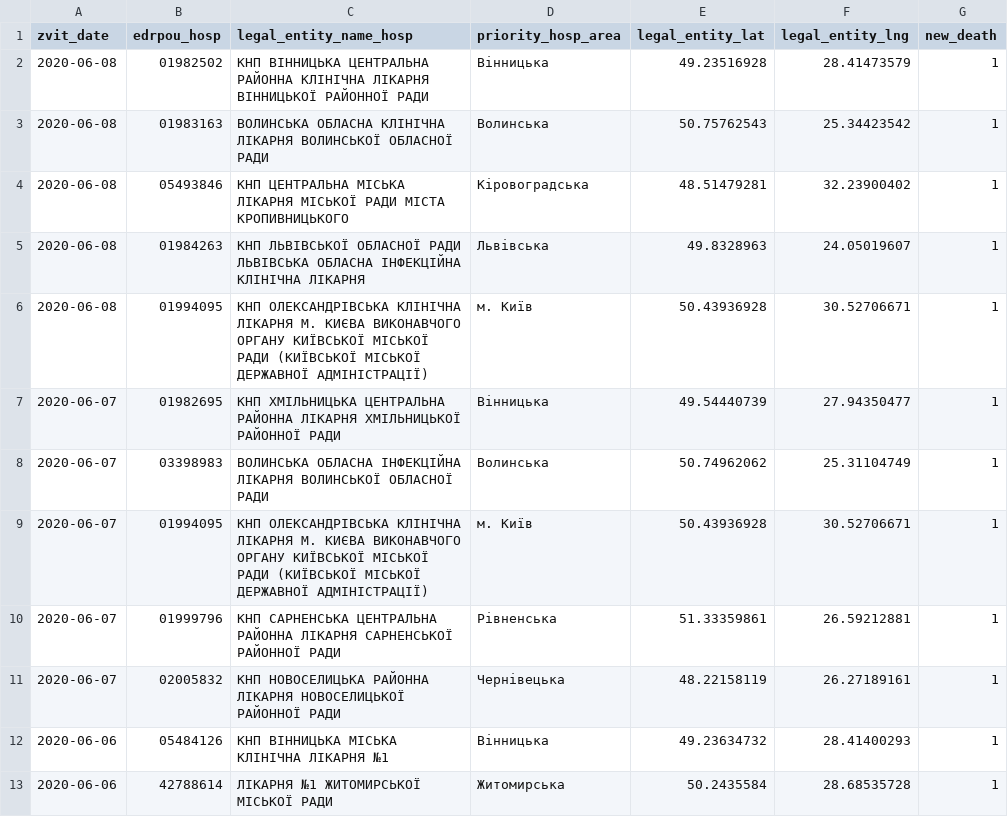
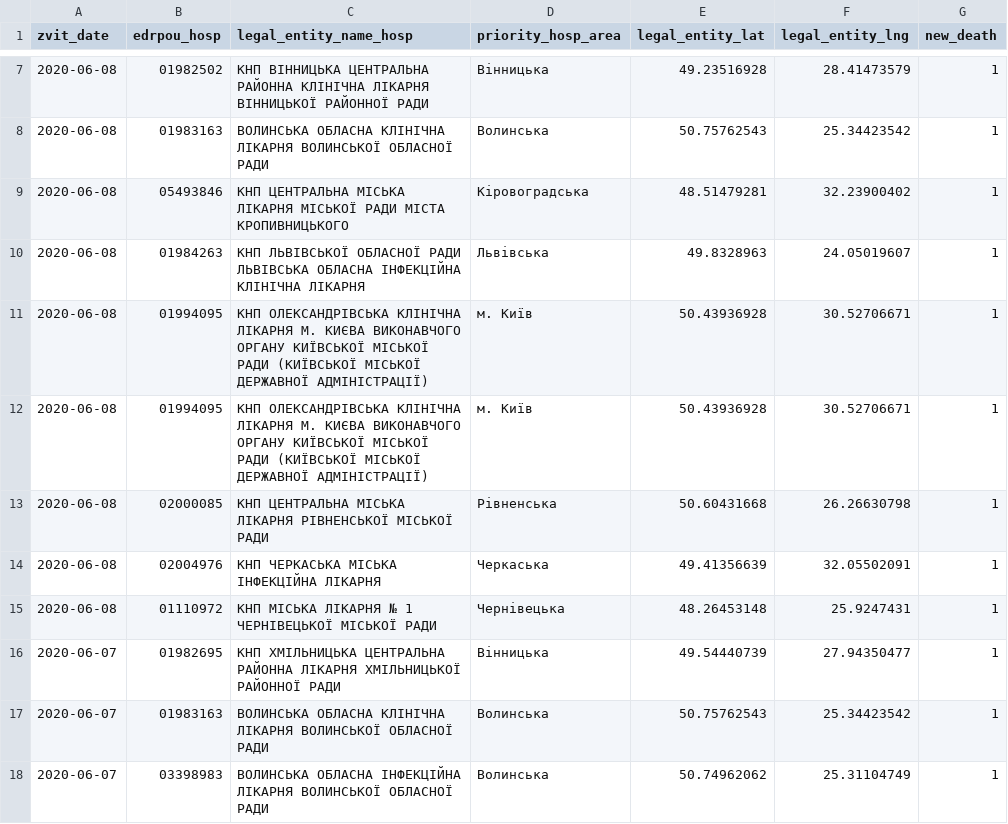
Before and after one commit to texty/covid-19, a CSV file: data/ukraine/death_cases.csv, drawn as a sheet; only a part is shown, gaps mark what is left out; the shorter side is filled out with more unchanged rows; the diff covers the shown part only.

```diff
--- a/data/ukraine/death_cases.csv
+++ b/data/ukraine/death_cases.csv
@@ -6,3 +11,8 @@
 2020-06-08,"01994095","КНП ОЛЕКСАНДРІВСЬКА КЛІНІЧНА ЛІКАРНЯ М. КИЄВА ВИКОНАВЧОГО ОРГАНУ КИЇВСЬКОЇ МІСЬКОЇ РАДИ (КИЇВСЬКОЇ МІСЬКОЇ ДЕРЖАВНОЇ АДМІНІСТРАЦІЇ)","м. Київ",50.43936928,30.52706671,1
+2020-06-08,"01994095","КНП ОЛЕКСАНДРІВСЬКА КЛІНІЧНА ЛІКАРНЯ М. КИЄВА ВИКОНАВЧОГО ОРГАНУ КИЇВСЬКОЇ МІСЬКОЇ РАДИ (КИЇВСЬКОЇ МІСЬКОЇ ДЕРЖАВНОЇ АДМІНІСТРАЦІЇ)","м. Київ",50.43936928,30.52706671,1
+2020-06-08,"02000085","КНП ЦЕНТРАЛЬНА МІСЬКА ЛІКАРНЯ РІВНЕНСЬКОЇ МІСЬКОЇ РАДИ","Рівненська",50.60431668,26.26630798,1
+2020-06-08,"02004976","КНП ЧЕРКАСЬКА МІСЬКА ІНФЕКЦІЙНА ЛІКАРНЯ ","Черкаська",49.41356639,32.05502091,1
+2020-06-08,"01110972","КНП МІСЬКА ЛІКАРНЯ № 1 ЧЕРНІВЕЦЬКОЇ МІСЬКОЇ РАДИ","Чернівецька",48.26453148,25.9247431,1
 2020-06-07,"01982695","КНП ХМІЛЬНИЦЬКА ЦЕНТРАЛЬНА РАЙОННА ЛІКАРНЯ ХМІЛЬНИЦЬКОЇ РАЙОННОЇ РАДИ","Вінницька",49.54440739,27.94350477,1
+2020-06-07,"01983163","ВОЛИНСЬКА ОБЛАСНА КЛІНІЧНА ЛІКАРНЯ ВОЛИНСЬКОЇ ОБЛАСНОЇ РАДИ","Волинська",50.75762543,25.34423542,1
 2020-06-07,"03398983","ВОЛИНСЬКА ОБЛАСНА ІНФЕКЦІЙНА ЛІКАРНЯ ВОЛИНСЬКОЇ ОБЛАСНОЇ РАДИ","Волинська",50.74962062,25.31104749,1
```
Also changed, not shown: 19 added rows, 1 removed row and 4 edited cells elsewhere in this file, data/ukraine/cases_by_date.csv, data/ukraine/cases_by_region.csv, 2 other files.
